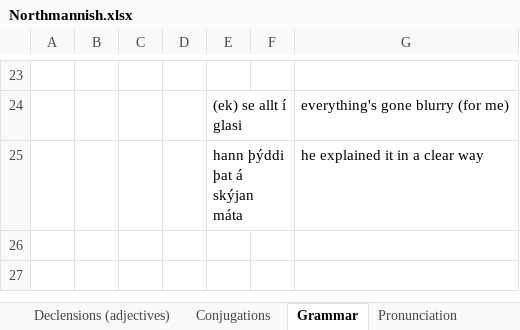
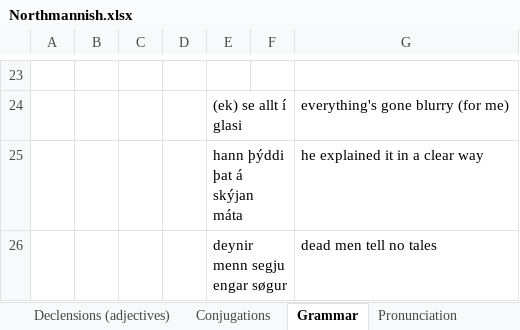
Before and after one commit to Oneo64/Aldraheimr2ndEdition, an Excel workbook: Literature/Languages/Northmannish.xlsx, sheet Grammar, drawn as a sheet; only a part is shown, gaps mark what is left out; values as stored, in another font and other column widths than the file's, no borders; charts and pictures not drawn; the diff names each change by its address in the sheet, - before the commit and + after, or states it on an @@ line.

```diff
--- a/Literature/Languages/Northmannish.xlsx (sheet Grammar)
+++ b/Literature/Languages/Northmannish.xlsx (sheet Grammar)
+row 26:  |  |  |  | deynir menn segju engar søgur |  | dead men tell no tales
```
Also changed, not shown: sheet Lexicon.
